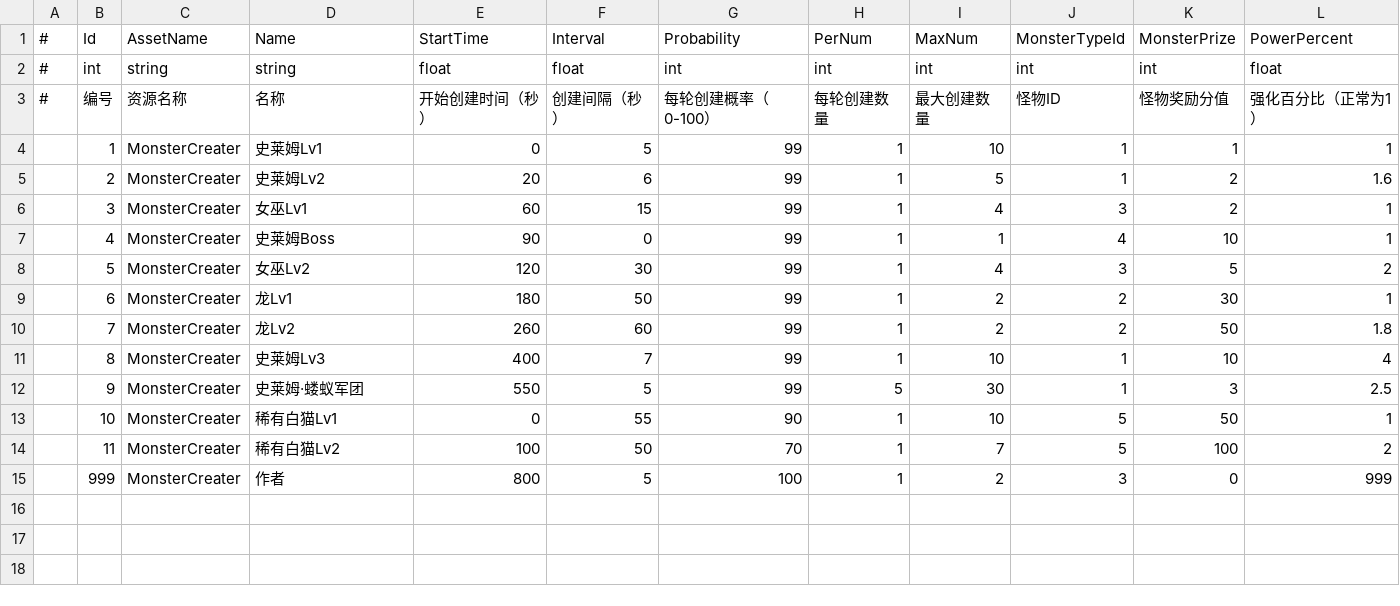
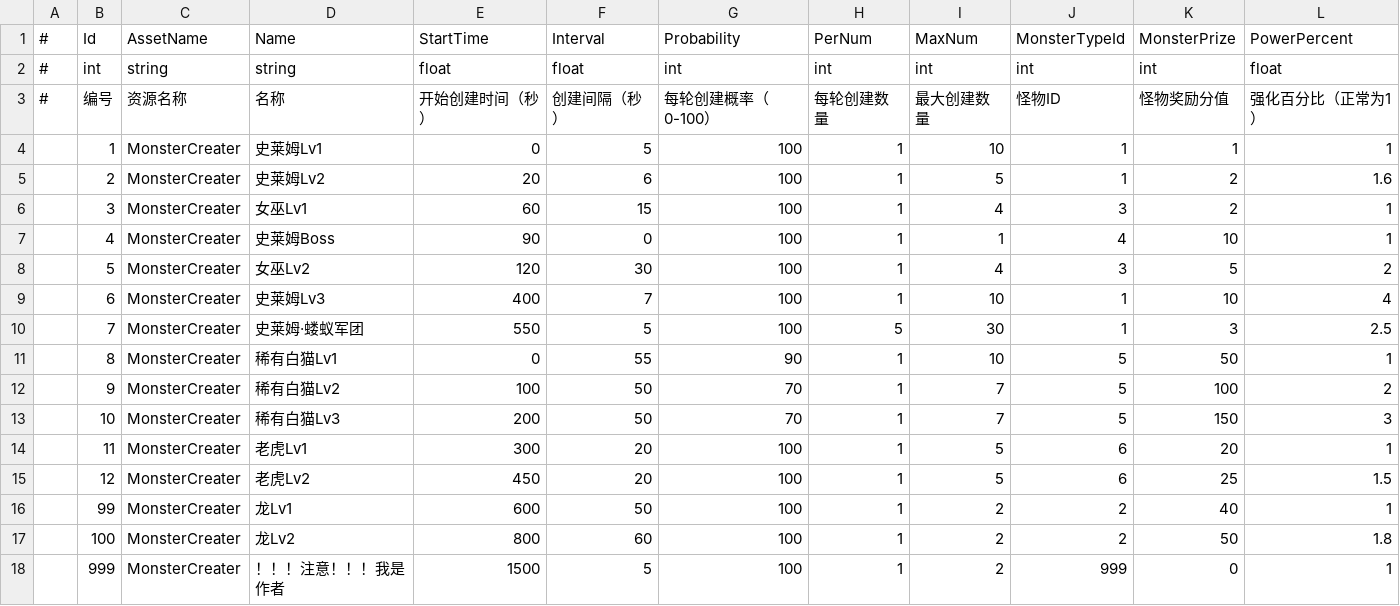
Before and after one commit to mutouzdl/GF_JustOneLevel, a CSV file: Assets/GF_JustOneLevel/DataTables/MonsterCreater.csv, drawn as a sheet.

```diff
--- a/Assets/GF_JustOneLevel/DataTables/MonsterCreater.csv
+++ b/Assets/GF_JustOneLevel/DataTables/MonsterCreater.csv
@@ -3,13 +3,16 @@
 #,编号,资源名称,名称,开始创建时间（秒）,创建间隔（秒）,每轮创建概率（0-100）,每轮创建数量,最大创建数量,怪物ID,怪物奖励分值,强化百分比（正常为1）
-,1,MonsterCreater,史莱姆Lv1,0,5,99,1,10,1,1,1
-,2,MonsterCreater,史莱姆Lv2,20,6,99,1,5,1,2,1.6
-,3,MonsterCreater,女巫Lv1,60,15,99,1,4,3,2,1
-,4,MonsterCreater,史莱姆Boss,90,0,99,1,1,4,10,1
-,5,MonsterCreater,女巫Lv2,120,30,99,1,4,3,5,2
-,6,MonsterCreater,龙Lv1,180,50,99,1,2,2,30,1
-,7,MonsterCreater,龙Lv2,260,60,99,1,2,2,50,1.8
-,8,MonsterCreater,史莱姆Lv3,400,7,99,1,10,1,10,4
-,9,MonsterCreater,史莱姆·蝼蚁军团,550,5,99,5,30,1,3,2.5
-,10,MonsterCreater,稀有白猫Lv1,0,55,90,1,10,5,50,1
-,11,MonsterCreater,稀有白猫Lv2,100,50,70,1,7,5,100,2
-,999,MonsterCreater,作者,800,5,100,1,2,3,0,999
+,1,MonsterCreater,史莱姆Lv1,0,5,100,1,10,1,1,1
+,2,MonsterCreater,史莱姆Lv2,20,6,100,1,5,1,2,1.6
+,3,MonsterCreater,女巫Lv1,60,15,100,1,4,3,2,1
+,4,MonsterCreater,史莱姆Boss,90,0,100,1,1,4,10,1
+,5,MonsterCreater,女巫Lv2,120,30,100,1,4,3,5,2
+,6,MonsterCreater,史莱姆Lv3,400,7,100,1,10,1,10,4
+,7,MonsterCreater,史莱姆·蝼蚁军团,550,5,100,5,30,1,3,2.5
+,8,MonsterCreater,稀有白猫Lv1,0,55,90,1,10,5,50,1
+,9,MonsterCreater,稀有白猫Lv2,100,50,70,1,7,5,100,2
+,10,MonsterCreater,稀有白猫Lv3,200,50,70,1,7,5,150,3
+,11,MonsterCreater,老虎Lv1,300,20,100,1,5,6,20,1
+,12,MonsterCreater,老虎Lv2,450,20,100,1,5,6,25,1.5
+,99,MonsterCreater,龙Lv1,600,50,100,1,2,2,40,1
+,100,MonsterCreater,龙Lv2,800,60,100,1,2,2,50,1.8
+,999,MonsterCreater,！！！注意！！！我是作者,1500,5,100,1,2,999,0,1
```
Also changed, not shown: Assets/GF_JustOneLevel/DataTables/Monster.csv, 34 other files.
